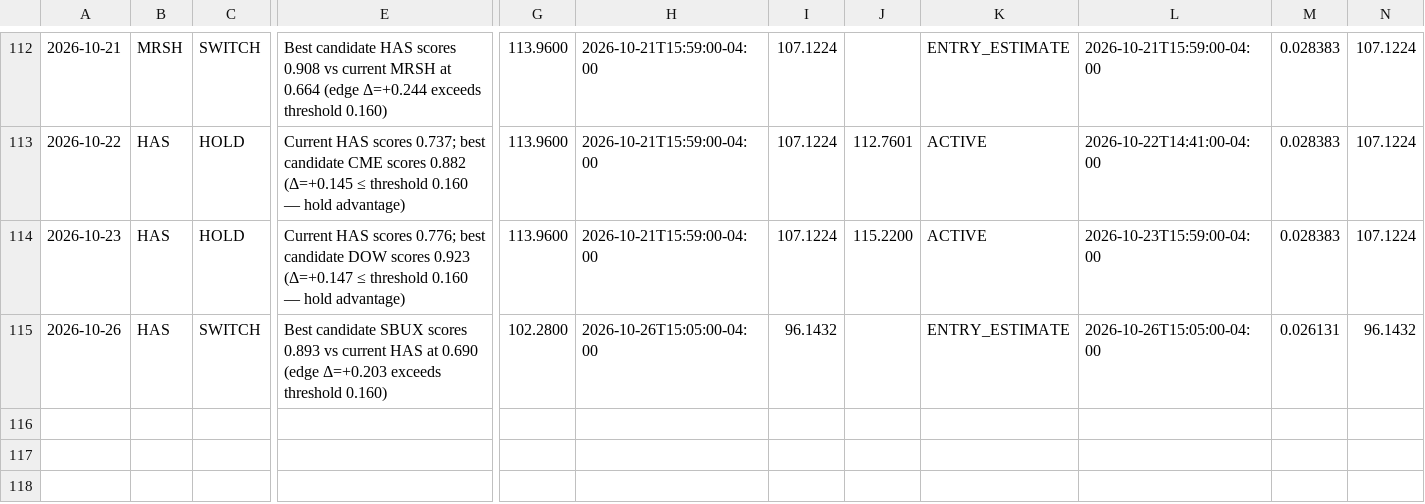
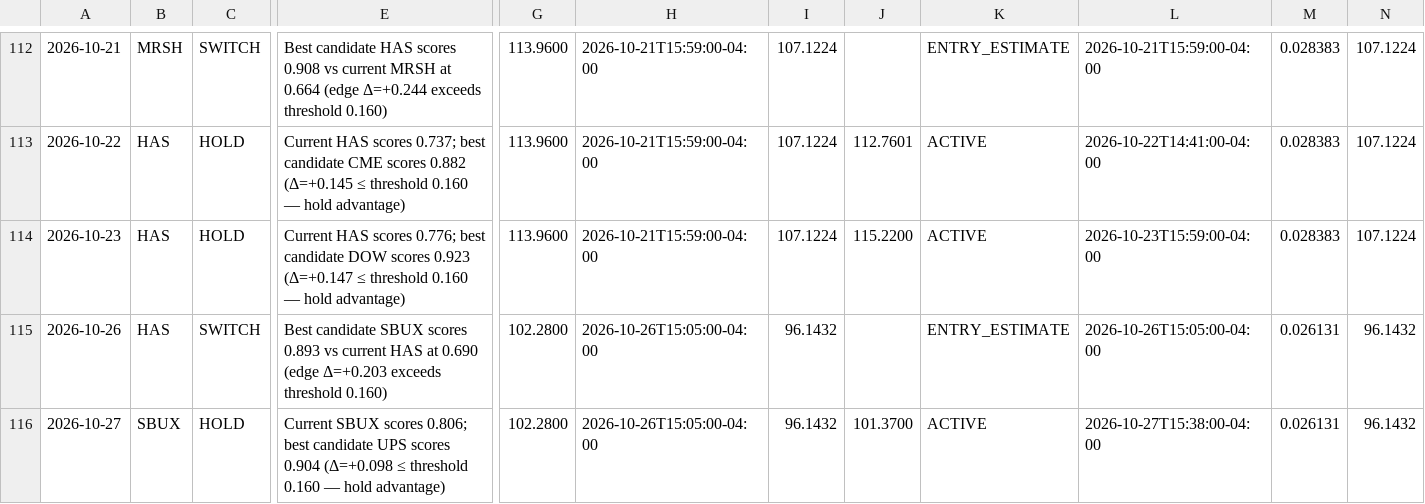
Before and after one commit to izero0324/Relay, a CSV file: trade_log.csv, drawn as a sheet; only a part is shown, gaps mark what is left out; rows hold the shown columns only; the diff names each change by its address in the sheet, - before the commit and + after, or states it on an @@ line.

```diff
--- a/trade_log.csv
+++ b/trade_log.csv
+row 116: 2026-10-27 | SBUX | HOLD | Current SBUX scores 0.806; best candidate UPS scores 0.904 (Δ=+0.098 ≤ threshold 0.160 — hold advantage) | 102.2800 | 2026-10-26T15:05:00-04:00 | 96.1432 | 101.3700 | ACTIVE | 2026-10-27T15:38:00-04:00 | 0.026131 | 96.1432
```
Also changed, not shown: 1 other file.
